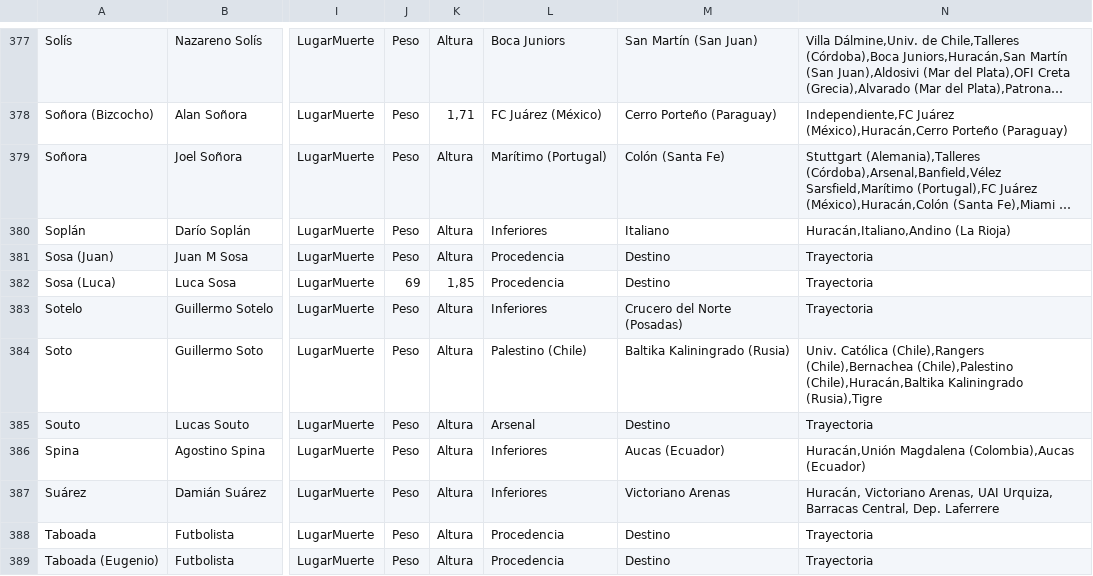
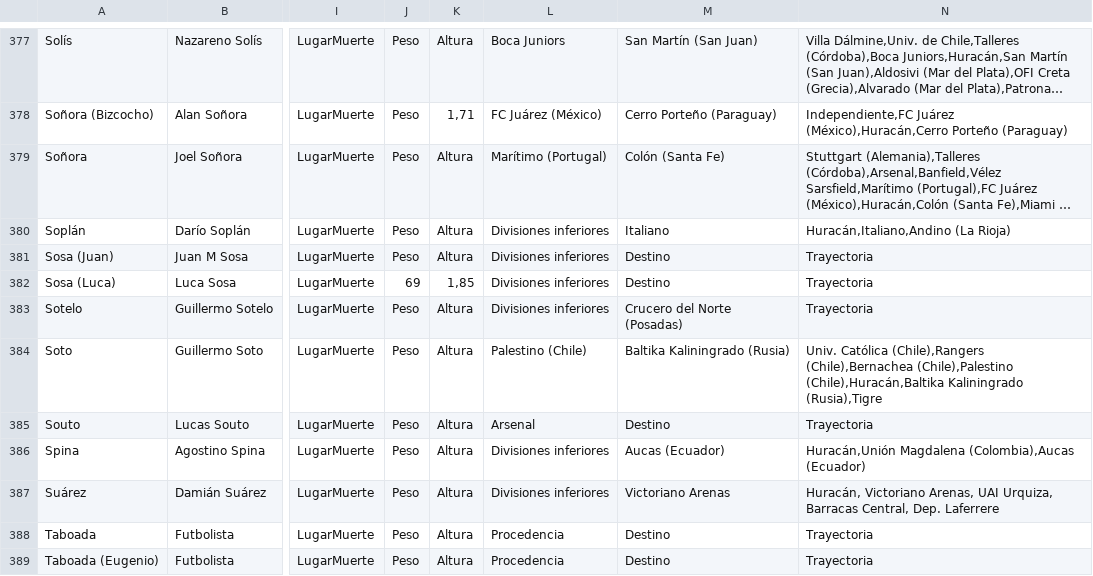
Before and after one commit to globopedia/Utbolists, a CSV file: Utbolists.csv, drawn as a sheet; only a part is shown, gaps mark what is left out; long unchanged cells end in …; the diff covers the shown part only; the diff names each change by its address in the sheet, - before the commit and + after, or states it on an @@ line.

Commit message:
Update Utbolists.csv

```diff
--- a/Utbolists.csv
+++ b/Utbolists.csv
-L380: Inferiores
+L380: Divisiones inferiores
-L381:L382: Procedencia
+L381:L382: Divisiones inferiores
-L383: Inferiores
+L383: Divisiones inferiores
-L386:L387: Inferiores
+L386:L387: Divisiones inferiores
```
Also changed, not shown: 1 removed row and 164 edited cells elsewhere in this file.
